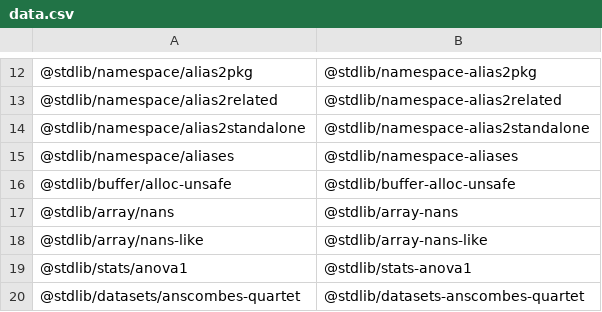
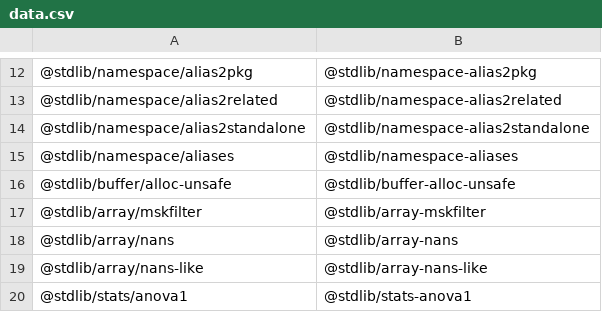
Before and after one commit to stdlib-js/namespace, a CSV file: pkg2standalone/data/data.csv, drawn as a sheet; only a part is shown, gaps mark what is left out; the shorter side is filled out with more unchanged rows; the diff names each change by its address in the sheet, - before the commit and + after, or states it on an @@ line.

```diff
--- a/pkg2standalone/data/data.csv
+++ b/pkg2standalone/data/data.csv
+row 17: @stdlib/array/mskfilter | @stdlib/array-mskfilter
```
Also changed, not shown: alias2pkg/data/data.csv, alias2standalone/data/data.csv, 15 other files.
